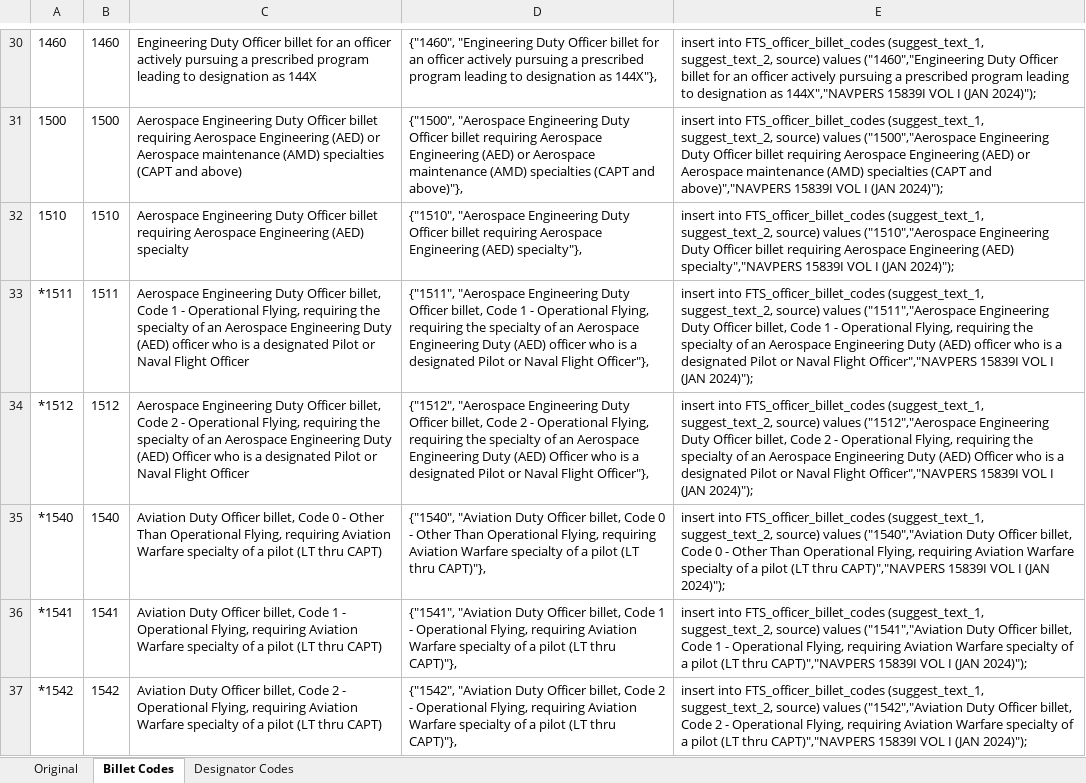
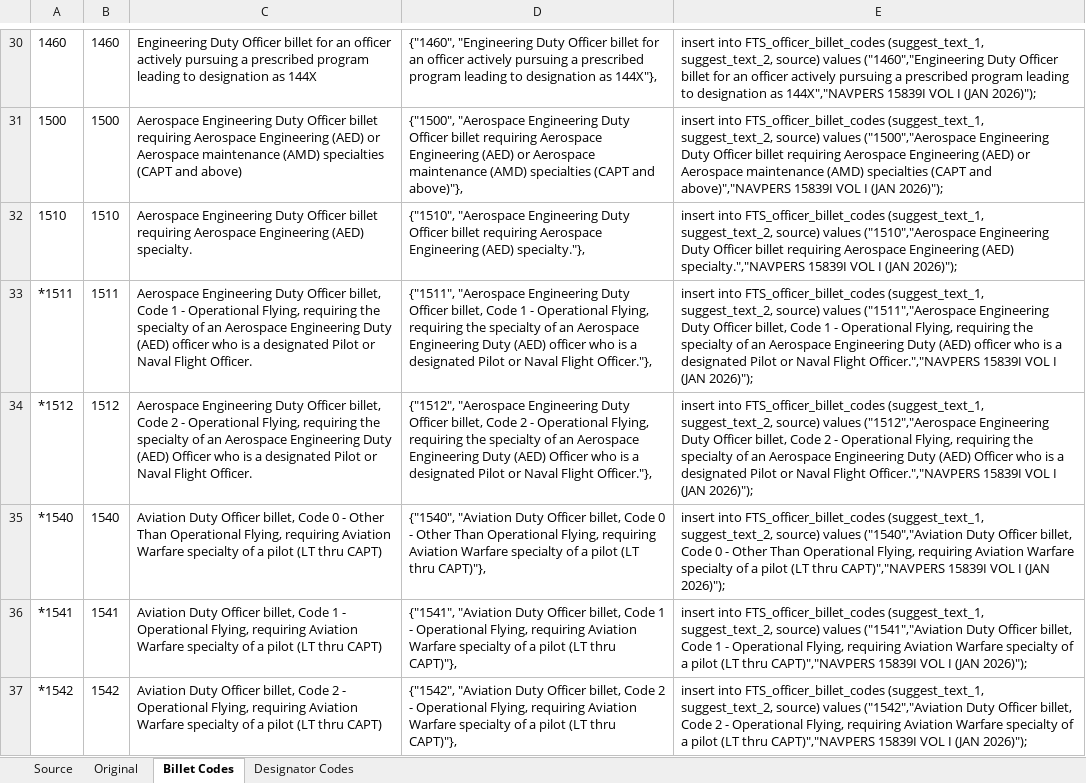
Before and after one commit to ctd-mh3/NavyDecoder-OpenSource-Android, an Excel workbook: reference/Navy Sources and Data Processing/Designators and Billet Codes/EXCEL Spreadsheet for Designators.xlsx, sheet Billet Codes, drawn as a sheet; only a part is shown, gaps mark what is left out; values as stored, in another font and other column widths than the file's, no borders; the diff covers the shown part only; the diff names each change by its address in the sheet, - before the commit and + after, or states it on an @@ line.

Commit message:
Updated Officer Billets & Designators per JAN2026 Data

```diff
--- a/reference/Navy Sources and Data Processing/Designators and Billet Codes/EXCEL Spreadsheet for Designators.xlsx (sheet Billet Codes)
+++ b/reference/Navy Sources and Data Processing/Designators and Billet Codes/EXCEL Spreadsheet for Designators.xlsx (sheet Billet Codes)
+sheet tab: Source
-E30: …I (JAN 2024)");
+E30: …I (JAN 2026)");
-E31: …I (JAN 2024)");
+E31: …I (JAN 2026)");
-C32: …Engineering (AED) specialty
+C32: …Engineering (AED) specialty.
-D32: …Engineering (AED) specialty"},
+D32: …Engineering (AED) specialty."},
-E32: …Engineering (AED) specialty","NAVPERS 15839I VOL I (JAN 2024)");
+E32: …Engineering (AED) specialty.","NAVPERS 15839I VOL I (JAN 2026)");
-C33: …Naval Flight Officer
+C33: …Naval Flight Officer.
-D33: …Naval Flight Officer"},
+D33: …Naval Flight Officer."},
-E33: …Naval Flight Officer","NAVPERS 15839I VOL I (JAN 2024)");
+E33: …Naval Flight Officer.","NAVPERS 15839I VOL I (JAN 2026)");
-C34: …Naval Flight Officer
+C34: …Naval Flight Officer.
-D34: …Naval Flight Officer"},
+D34: …Naval Flight Officer."},
-E34: …Naval Flight Officer","NAVPERS 15839I VOL I (JAN 2024)");
+E34: …Naval Flight Officer.","NAVPERS 15839I VOL I (JAN 2026)");
-E35: …I (JAN 2024)");
+E35: …I (JAN 2026)");
-E36: …I (JAN 2024)");
+E36: …I (JAN 2026)");
-E37: …I (JAN 2024)");
+E37: …I (JAN 2026)");
```
Also changed, not shown: 10 removed rows and 131 edited cells elsewhere in this sheet, sheet Designator Codes, sheet Original, formulas that keep their value, charts or pictures, 3 other files.
